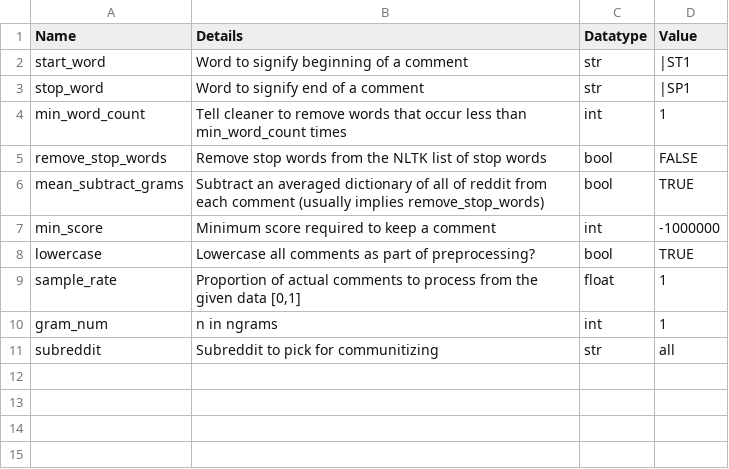
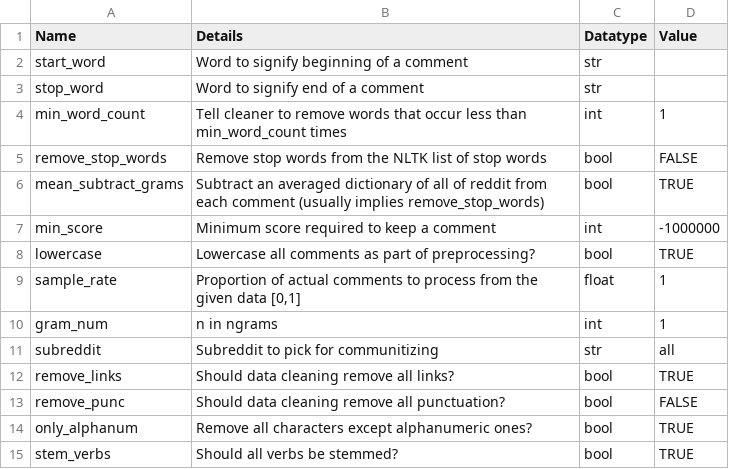
Before and after one commit to JSteilberg/Communitizer, a CSV file: cfg/clean_params/clean_params.csv, drawn as a sheet.

Commit message:
Changed method for data cleaning to use generator

```diff
--- a/cfg/clean_params/clean_params.csv
+++ b/cfg/clean_params/clean_params.csv
@@ -1,4 +1,4 @@
 Name,Details,Datatype,Value
-start_word,Word to signify beginning of a comment,str,|ST1
-stop_word,Word to signify end of a comment,str,"|SP1		"
+start_word,Word to signify beginning of a comment,str,
+stop_word,Word to signify end of a comment,str,
 min_word_count,Tell cleaner to remove words that occur less than min_word_count times,int,1
@@ -11 +11,5 @@ gram_num,n in ngrams,int,1
 subreddit,Subreddit to pick for communitizing,str,all
+remove_links,Should data cleaning remove all links?,bool,TRUE
+remove_punc,Should data cleaning remove all punctuation?,bool,FALSE
+only_alphanum,Remove all characters except alphanumeric ones?,bool,TRUE
+stem_verbs,Should all verbs be stemmed?,bool,TRUE
```
Also changed, not shown: 4 other files.
